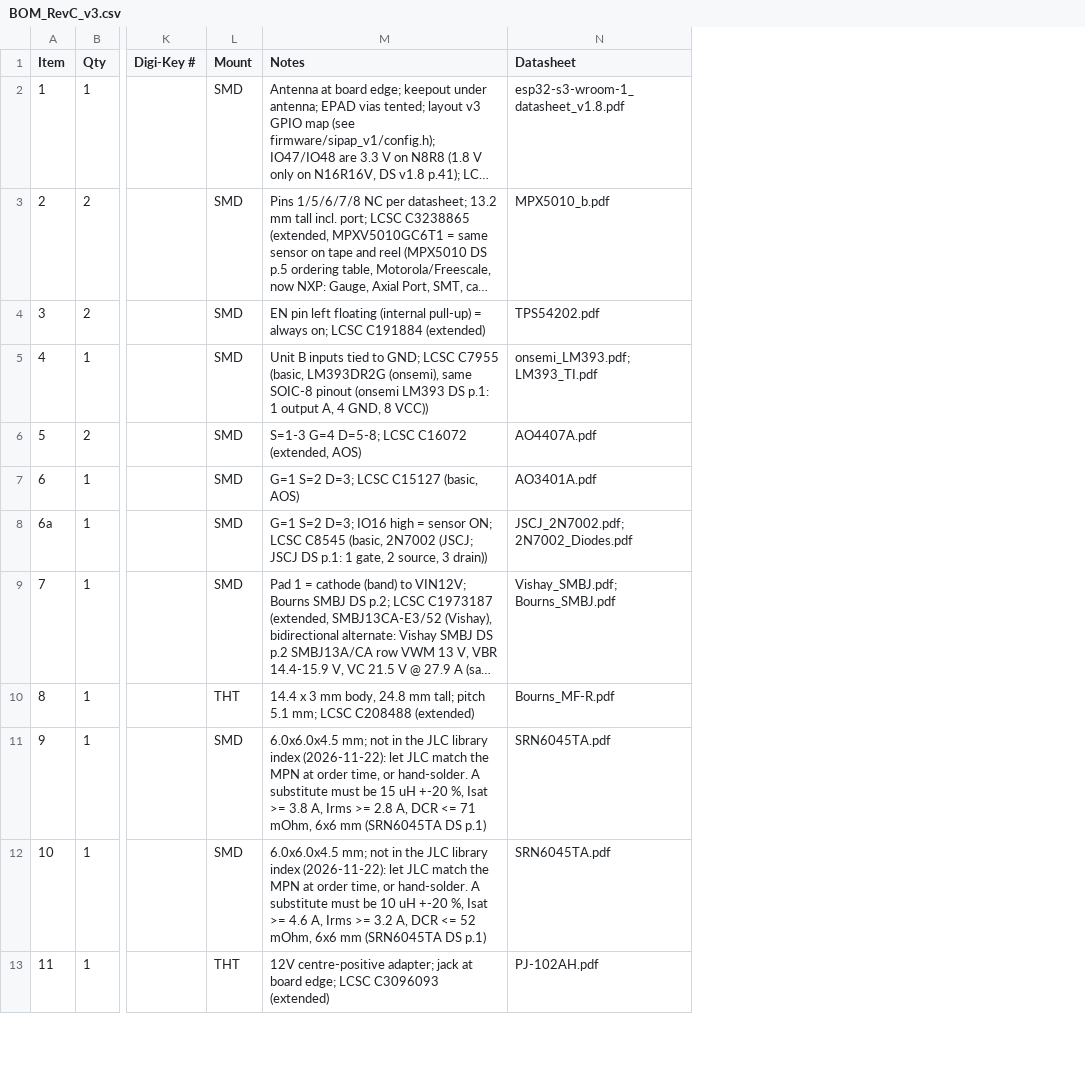
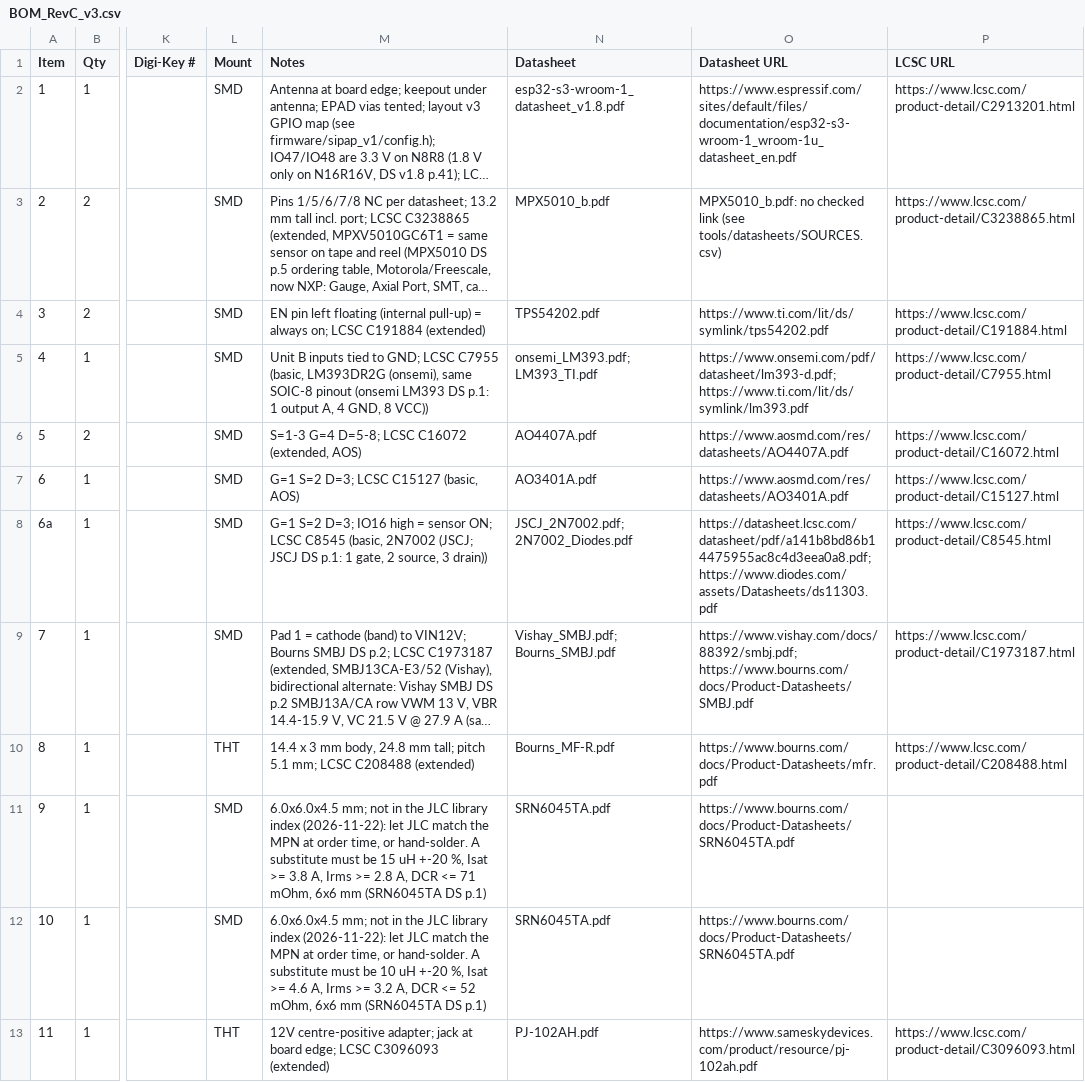
Before and after one commit to tranhuunam00/Master_2024, a CSV file: Cpap/hardware/CPAP_VSSM/Fab_RevC_v3/BOM_RevC_v3.csv, drawn as a sheet; only a part is shown, gaps mark what is left out; long unchanged cells end in …; the diff names each change by its address in the sheet, - before the commit and + after, or states it on an @@ line.

```diff
--- a/Cpap/hardware/CPAP_VSSM/Fab_RevC_v3/BOM_RevC_v3.csv
+++ b/Cpap/hardware/CPAP_VSSM/Fab_RevC_v3/BOM_RevC_v3.csv
+column O (Datasheet URL), rows 2-13: https://www.espressif.com/sites/default/files/documentation/esp32-s3-wroom-1_wroom-1u_datasheet_en.pdf | MPX5010_b.pdf: no checked link (see tools/datasheets/SOURCES.csv) | https://www.ti.com/lit/ds/symlink/tps54202.pdf | https://www.onsemi.com/pdf/datasheet/lm393-d.pdf; https://www.ti.com/lit/ds/symlink/lm393.pdf | https://www.aosmd.com/res/datasheets/AO4407A.pdf | https://www.aosmd.com/res/datasheets/AO3401A.pdf | https://datasheet.lcsc.com/datasheet/pdf/a141b8bd86b14475955ac8c4d3eea0a8.pdf; https://www.diodes.com/assets/Datasheets/ds11303.pdf | https://www.vishay.com/docs/88392/smbj.pdf; https://www.bourns.com/docs/Product-Datasheets/SMBJ.pdf | https://www.bourns.com/docs/Product-Datasheets/mfr.pdf | https://www.bourns.com/docs/Product-Datasheets/SRN6045TA.pdf | https://www.bourns.com/docs/Product-Datasheets/SRN6045TA.pdf | https://www.sameskydevices.com/product/resource/pj-102ah.pdf
+column P (LCSC URL), rows 2-13: https://www.lcsc.com/product-detail/C2913201.html | https://www.lcsc.com/product-detail/C3238865.html | https://www.lcsc.com/product-detail/C191884.html | https://www.lcsc.com/product-detail/C7955.html | https://www.lcsc.com/product-detail/C16072.html | https://www.lcsc.com/product-detail/C15127.html | https://www.lcsc.com/product-detail/C8545.html | https://www.lcsc.com/product-detail/C1973187.html | https://www.lcsc.com/product-detail/C208488.html |  |  | https://www.lcsc.com/product-detail/C3096093.html
```
Also changed, not shown: Cpap/hardware/CPAP_VSSM/Fab_RevC_v3/BOM_RevC_v3_offboard.csv, 4 other files.
